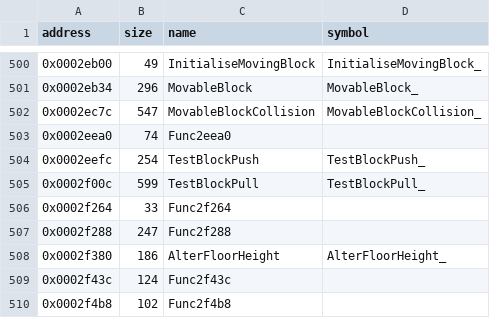
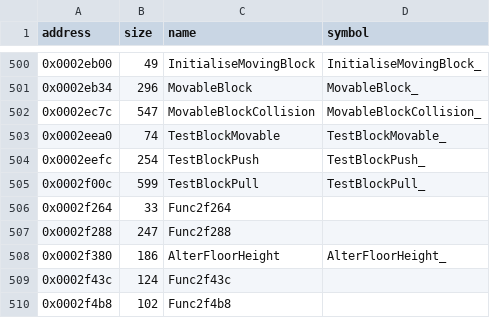
Before and after one commit to LostArtefacts/tr01, a CSV file: config/symbols.csv, drawn as a sheet; only a part is shown, gaps mark what is left out.

Commit message:
Decompile TestBlockMovable (0x2eea0)

```diff
--- a/config/symbols.csv
+++ b/config/symbols.csv
@@ -502,3 +502,3 @@ address,size,name,symbol
 0x0002ec7c,547,MovableBlockCollision,MovableBlockCollision_
-0x0002eea0,74,Func2eea0,
+0x0002eea0,74,TestBlockMovable,TestBlockMovable_
 0x0002eefc,254,TestBlockPush,TestBlockPush_
```
Also changed, not shown: 2 other files.
